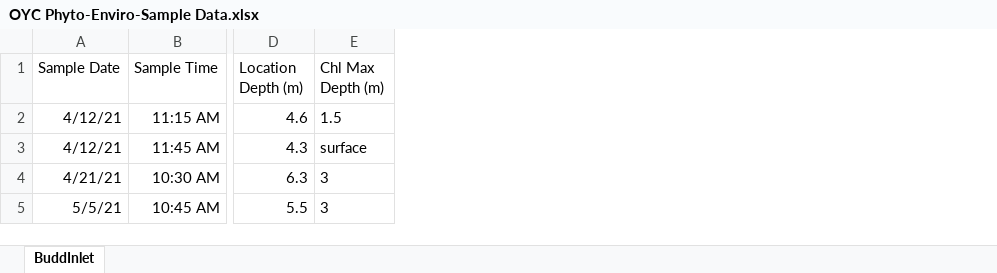
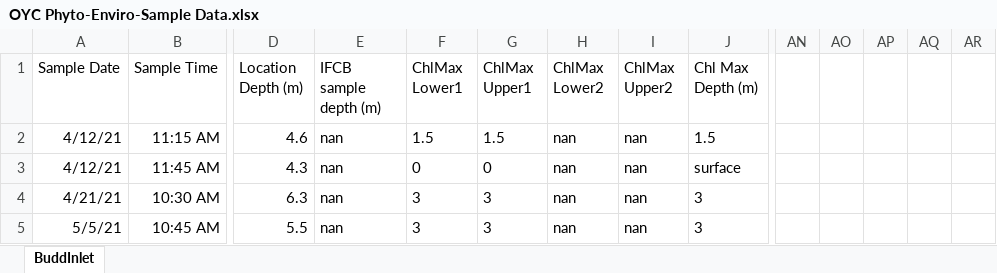
Before and after one commit to alexisfischer/bloom-baby-bloom, an Excel workbook: NOAA/BuddInlet/Data/OYC Phyto-Enviro-Sample Data.xlsx, sheet BuddInlet, drawn as a sheet; only a part is shown, gaps mark what is left out; values as stored, in another font and other column widths than the file's, no borders; charts and pictures not drawn; the diff covers the shown part only; the diff names each change by its address in the sheet, - before the commit and + after, or states it on an @@ line.

```diff
--- a/NOAA/BuddInlet/Data/OYC Phyto-Enviro-Sample Data.xlsx (sheet BuddInlet)
+++ b/NOAA/BuddInlet/Data/OYC Phyto-Enviro-Sample Data.xlsx (sheet BuddInlet)
+column E (IFCB sample depth (m)), rows 2-5: all nan
+column F (ChlMax Lower1), rows 2-5: 1.5 | 0 | 3 | 3
+column G (ChlMax Upper1), rows 2-5: 1.5 | 0 | 3 | 3
+column H (ChlMax Lower2), rows 2-5: all nan
+column I (ChlMax Upper2), rows 2-5: all nan
+column AN, empty
+column AO, empty
+column AP, empty
+column AQ, empty
+column AR, empty
```
Also changed, not shown: 7 edited cells elsewhere in this sheet, formulas that keep their value, 21 other files.
